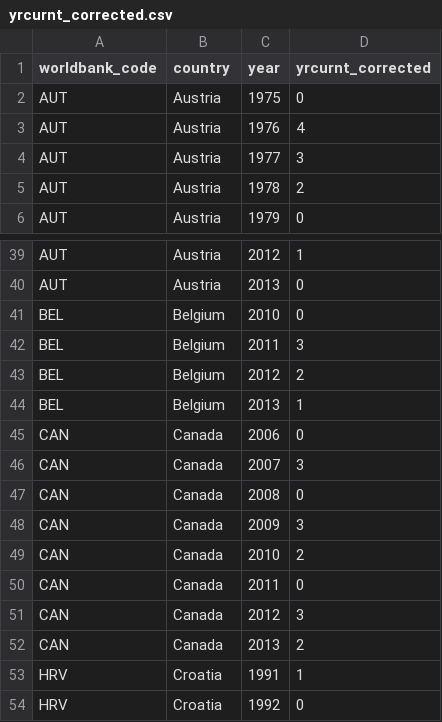
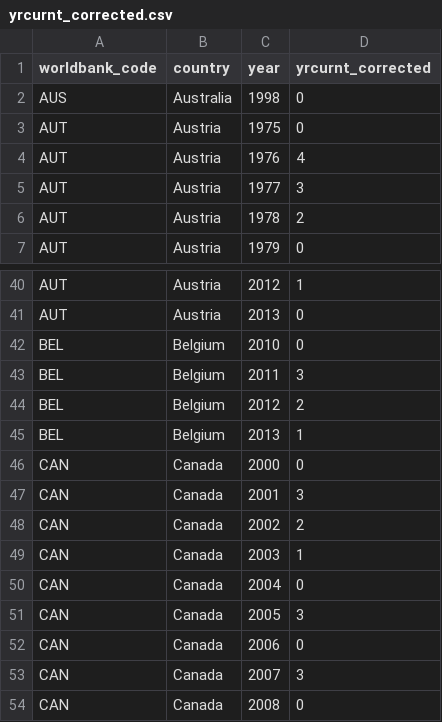
Before and after one commit to christophergandrud/yrcurnt_corrected, a CSV file: data/yrcurnt_corrected.csv, drawn as a sheet; only a part is shown, gaps mark what is left out; the shorter side is filled out with more unchanged rows.

Commit message:
additional corrections for Australia and Canada

```diff
--- a/data/yrcurnt_corrected.csv
+++ b/data/yrcurnt_corrected.csv
@@ -1,2 +1,3 @@
 worldbank_code,country,year,yrcurnt_corrected
+AUS,Australia,1998,0
 AUT,Austria,1975,0
@@ -44,2 +45,8 @@ BEL,Belgium,2012,2
 BEL,Belgium,2013,1
+CAN,Canada,2000,0
+CAN,Canada,2001,3
+CAN,Canada,2002,2
+CAN,Canada,2003,1
+CAN,Canada,2004,0
+CAN,Canada,2005,3
 CAN,Canada,2006,0
```
Also changed, not shown: data/yrcurnt_original_corrected.csv, 2 other files.
